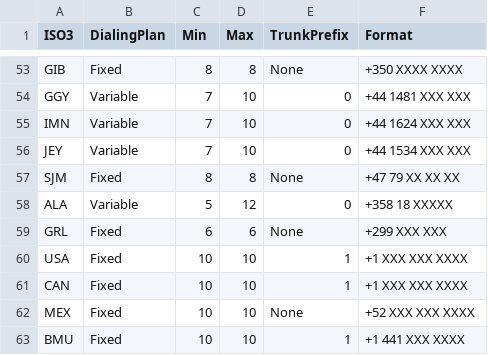
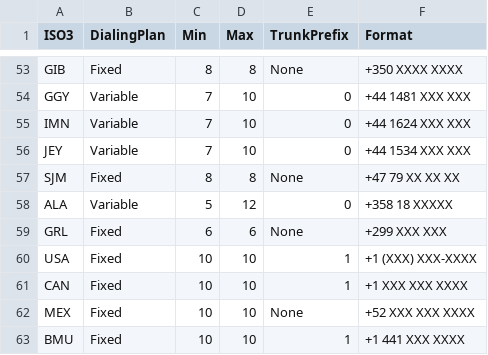
Before and after one commit to keslar/psTelephoneNumber, a CSV file: Data/SubscriberNumberFormats.csv, drawn as a sheet; only a part is shown, gaps mark what is left out.

Commit message:
refactor: change FindByISO to return CountryCode, remove hardcoded US format fallback

```diff
--- a/Data/SubscriberNumberFormats.csv
+++ b/Data/SubscriberNumberFormats.csv
@@ -59,3 +59,3 @@ ALA,Variable,5,12,0,+358 18 XXXXX
 GRL,Fixed,6,6,None,+299 XXX XXX
-USA,Fixed,10,10,1,+1 XXX XXX XXXX
+USA,Fixed,10,10,1,+1 (XXX) XXX-XXXX
 CAN,Fixed,10,10,1,+1 XXX XXX XXXX
```
Also changed, not shown: 6 other files.
